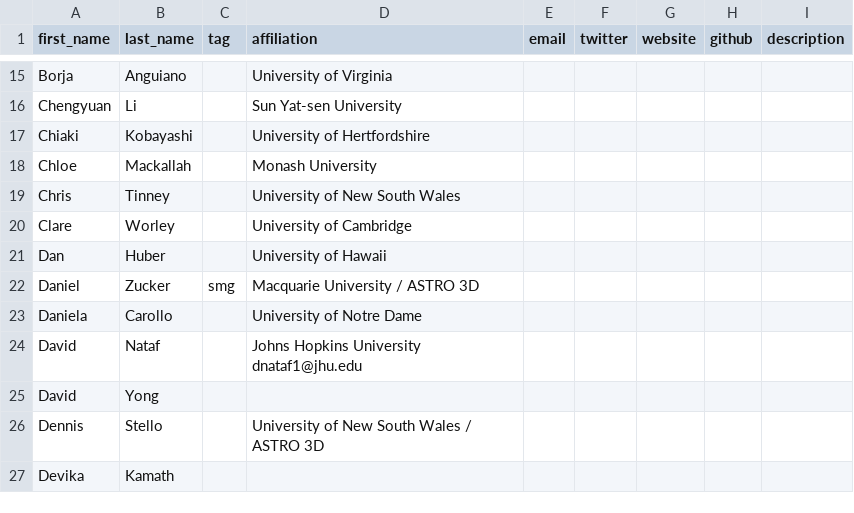
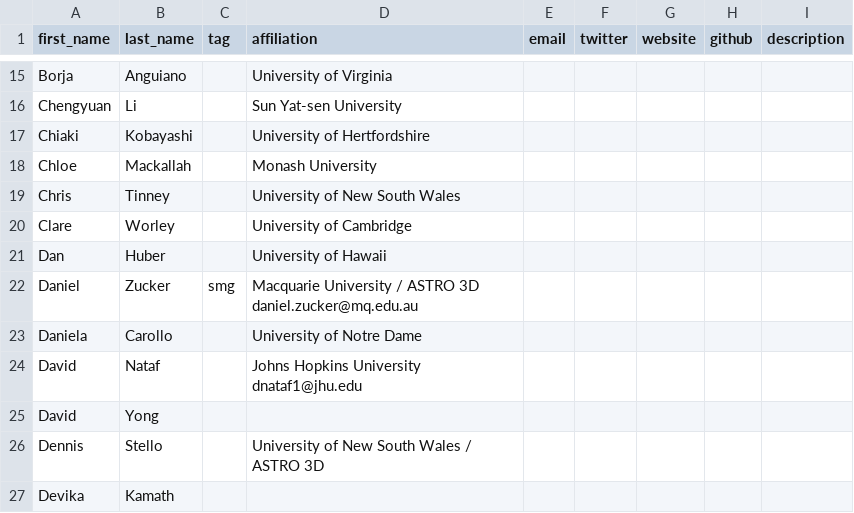
Before and after one commit to the-galah-survey/the-galah-survey.github.io, a CSV file: survey/people.csv, drawn as a sheet; only a part is shown, gaps mark what is left out.

Commit message:
Update people.csv

```diff
--- a/survey/people.csv
+++ b/survey/people.csv
@@ -21,3 +21,3 @@ Clare	Worley		University of Cambridge
 Dan	Huber		University of Hawaii
-Daniel	Zucker	smg	Macquarie University / ASTRO 3D
+Daniel	Zucker	smg	Macquarie University / ASTRO 3D  daniel.zucker@mq.edu.au
 Daniela	Carollo		University of Notre Dame
```
